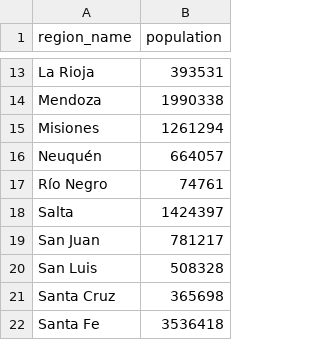
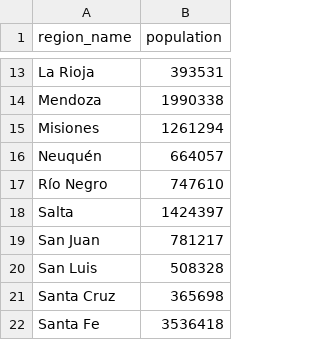
Before and after one commit to atugores/covid19gram, a CSV file: data/argentina_population.csv, drawn as a sheet; only a part is shown, gaps mark what is left out.

Commit message:
Argentina population fix

```diff
--- a/data/argentina_population.csv
+++ b/data/argentina_population.csv
@@ -16,3 +16,3 @@ Misiones,1261294
 Neuquén,664057
-Río Negro,74761
+Río Negro,747610
 Salta,1424397
```
Also changed, not shown: 1 other file.
